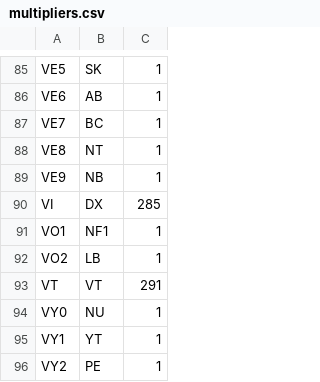
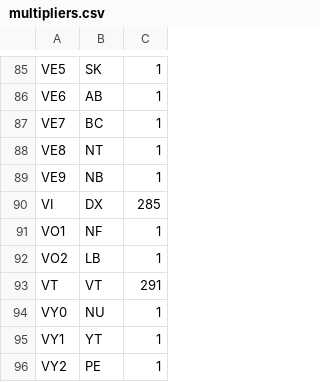
Before and after one commit to tepperly/nasprint, a CSV file: src/multipliers.csv, drawn as a sheet; only a part is shown, gaps mark what is left out.

```diff
--- a/src/multipliers.csv
+++ b/src/multipliers.csv
@@ -90,3 +90,3 @@
 "VI","DX",285
-"VO1","NF1",1
+"VO1","NF",1
 "VO2","LB",1
```
Also changed, not shown: 7 other files.
